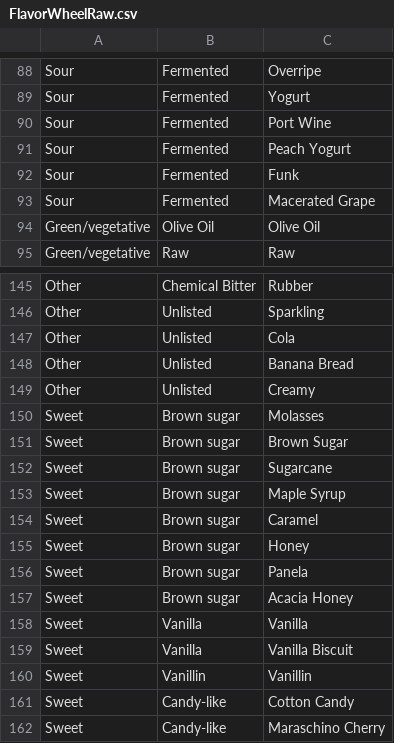
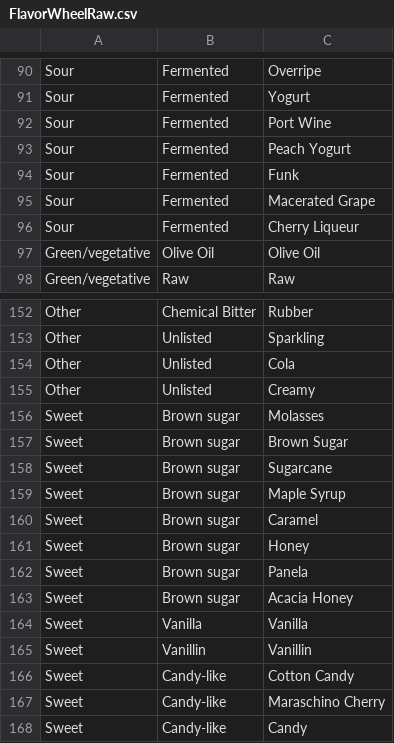
Before and after one commit to afrians19/coffee-app, a CSV file: FlavorWheelRaw.csv, drawn as a sheet; only a part is shown, gaps mark what is left out; the shorter side is filled out with more unchanged rows; the diff covers the shown part only.

```diff
--- a/FlavorWheelRaw.csv
+++ b/FlavorWheelRaw.csv
@@ -93,2 +95,3 @@ Sour,Fermented,Funk
 Sour,Fermented,Macerated Grape
+Sour,Fermented,Cherry Liqueur
 Green/vegetative,Olive Oil,Olive Oil
@@ -147,3 +154,2 @@ Other,Unlisted,Sparkling
 Other,Unlisted,Cola
-Other,Unlisted,Banana Bread
 Other,Unlisted,Creamy
@@ -158,3 +164,2 @@ Sweet,Brown sugar,Acacia Honey
 Sweet,Vanilla,Vanilla
-Sweet,Vanilla,Vanilla Biscuit
 Sweet,Vanillin,Vanillin
```
Also changed, not shown: 9 added rows elsewhere in this file, 1 other file.
